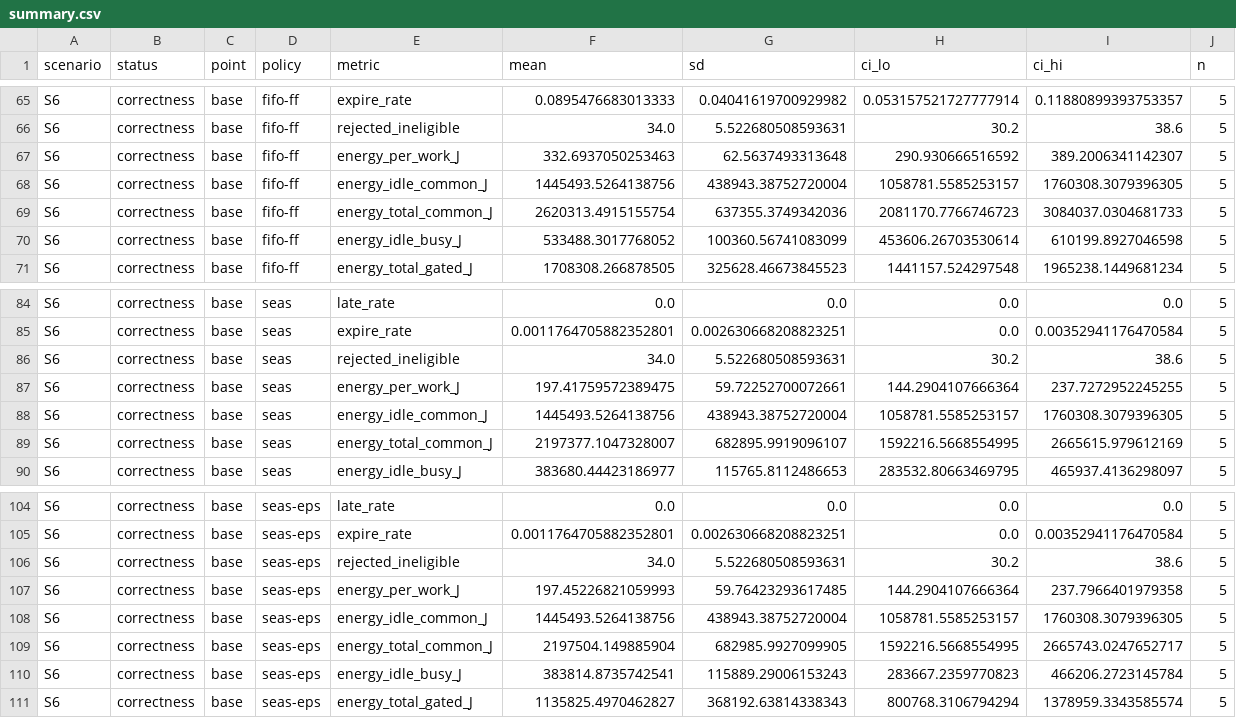
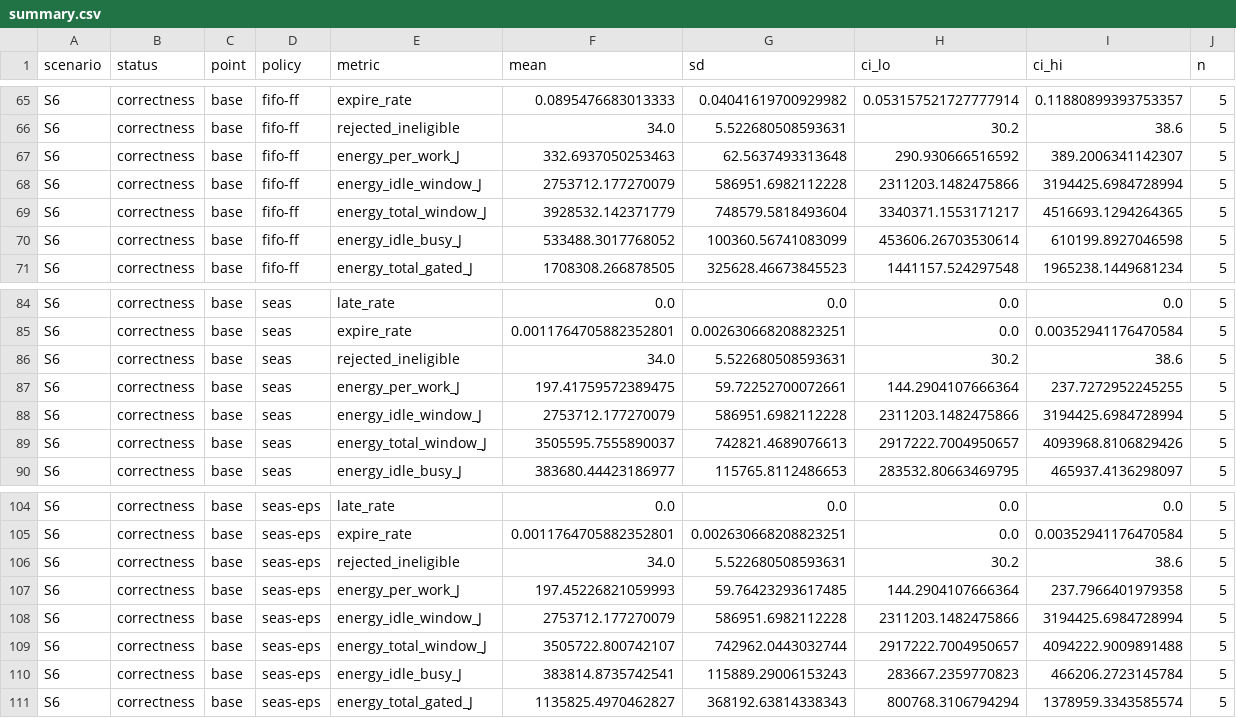
Before and after one commit to Maxxtra/phd, a CSV file: results/S6/summary.csv, drawn as a sheet; only a part is shown, gaps mark what is left out; the diff covers the shown part only.

```diff
--- a/results/S6/summary.csv
+++ b/results/S6/summary.csv
@@ -67,4 +67,4 @@ S6,correctness,base,fifo-ff,rejected_ineligible,34.0,5.522680508593631,30.2,38.6
 S6,correctness,base,fifo-ff,energy_per_work_J,332.6937050253463,62.5637493313648,290.930666516592,389.2006341142307,5
-S6,correctness,base,fifo-ff,energy_idle_common_J,1445493.5264138756,438943.38752720004,1058781.5585253157,1760308.3079396305,5
-S6,correctness,base,fifo-ff,energy_total_common_J,2620313.4915155754,637355.3749342036,2081170.7766746723,3084037.0304681733,5
+S6,correctness,base,fifo-ff,energy_idle_window_J,2753712.177270079,586951.6982112228,2311203.1482475866,3194425.6984728994,5
+S6,correctness,base,fifo-ff,energy_total_window_J,3928532.142371779,748579.5818493604,3340371.1553171217,4516693.1294264365,5
 S6,correctness,base,fifo-ff,energy_idle_busy_J,533488.3017768052,100360.56741083099,453606.26703530614,610199.8927046598,5
@@ -87,4 +87,4 @@ S6,correctness,base,seas,rejected_ineligible,34.0,5.522680508593631,30.2,38.6,5
 S6,correctness,base,seas,energy_per_work_J,197.41759572389475,59.72252700072661,144.2904107666364,237.7272952245255,5
-S6,correctness,base,seas,energy_idle_common_J,1445493.5264138756,438943.38752720004,1058781.5585253157,1760308.3079396305,5
-S6,correctness,base,seas,energy_total_common_J,2197377.1047328007,682895.9919096107,1592216.5668554995,2665615.979612169,5
+S6,correctness,base,seas,energy_idle_window_J,2753712.177270079,586951.6982112228,2311203.1482475866,3194425.6984728994,5
+S6,correctness,base,seas,energy_total_window_J,3505595.7555890037,742821.4689076613,2917222.7004950657,4093968.8106829426,5
 S6,correctness,base,seas,energy_idle_busy_J,383680.44423186977,115765.8112486653,283532.80663469795,465937.4136298097,5
@@ -107,4 +107,4 @@ S6,correctness,base,seas-eps,rejected_ineligible,34.0,5.522680508593631,30.2,38.
 S6,correctness,base,seas-eps,energy_per_work_J,197.45226821059993,59.76423293617485,144.2904107666364,237.7966401979358,5
-S6,correctness,base,seas-eps,energy_idle_common_J,1445493.5264138756,438943.38752720004,1058781.5585253157,1760308.3079396305,5
-S6,correctness,base,seas-eps,energy_total_common_J,2197504.149885904,682985.9927099905,1592216.5668554995,2665743.0247652717,5
+S6,correctness,base,seas-eps,energy_idle_window_J,2753712.177270079,586951.6982112228,2311203.1482475866,3194425.6984728994,5
+S6,correctness,base,seas-eps,energy_total_window_J,3505722.800742107,742962.0443032744,2917222.7004950657,4094222.9009891488,5
 S6,correctness,base,seas-eps,energy_idle_busy_J,383814.8735742541,115889.29006153243,283667.2359770823,466206.2723145784,5
```
Also changed, not shown: 78 edited cells elsewhere in this file, results/E-load/summary.csv, results/S1/runs.csv, 55 other files.
